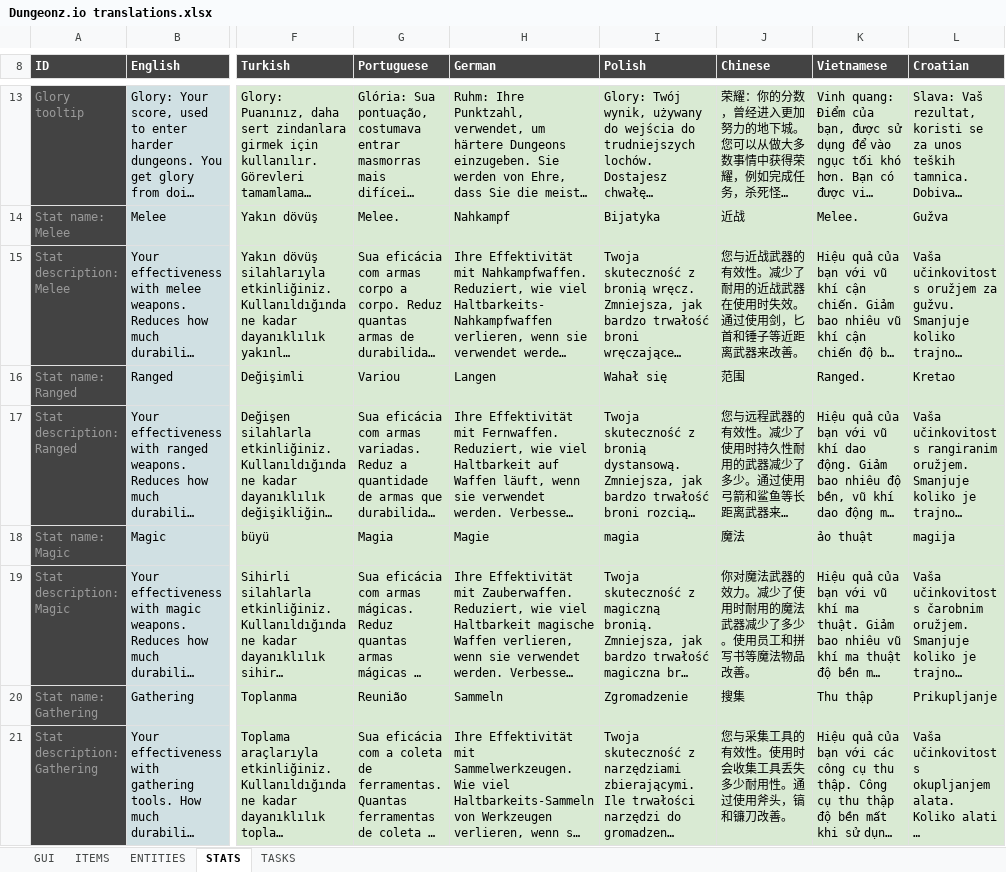
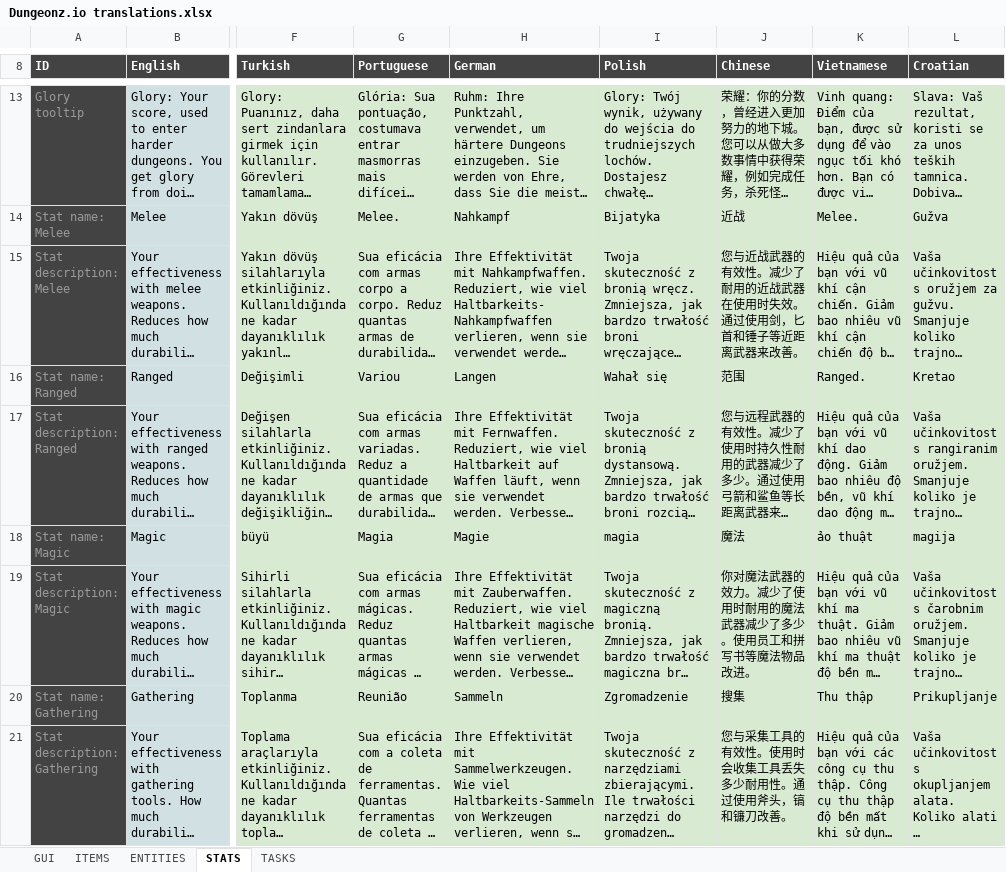
Before and after one commit to Arcanorum/rogueworld, an Excel workbook: server/Dungeonz.io translations.xlsx, sheet STATS, drawn as a sheet; only a part is shown, gaps mark what is left out; long unchanged cells end in …; values as stored, in another font and other column widths than the file's, no borders; charts and pictures not drawn; the diff names each change by its address in the sheet, - before the commit and + after, or states it on an @@ line.

```diff
--- a/server/Dungeonz.io translations.xlsx (sheet STATS)
+++ b/server/Dungeonz.io translations.xlsx (sheet STATS)
-J19 (Chinese): 你对魔法武器的效力。减少了使用时耐用的魔法武器减少了多少。使用员工和拼写书等魔法物品改善。
+J19 (Chinese): 你对魔法武器的效力。减少了使用时耐用的魔法武器减少了多少。使用员工和拼写书等魔法物品改进。
```
Also changed, not shown: sheet ITEMS, sheet GUI, sheet TASKS, formulas that keep their value, 7 other files.
